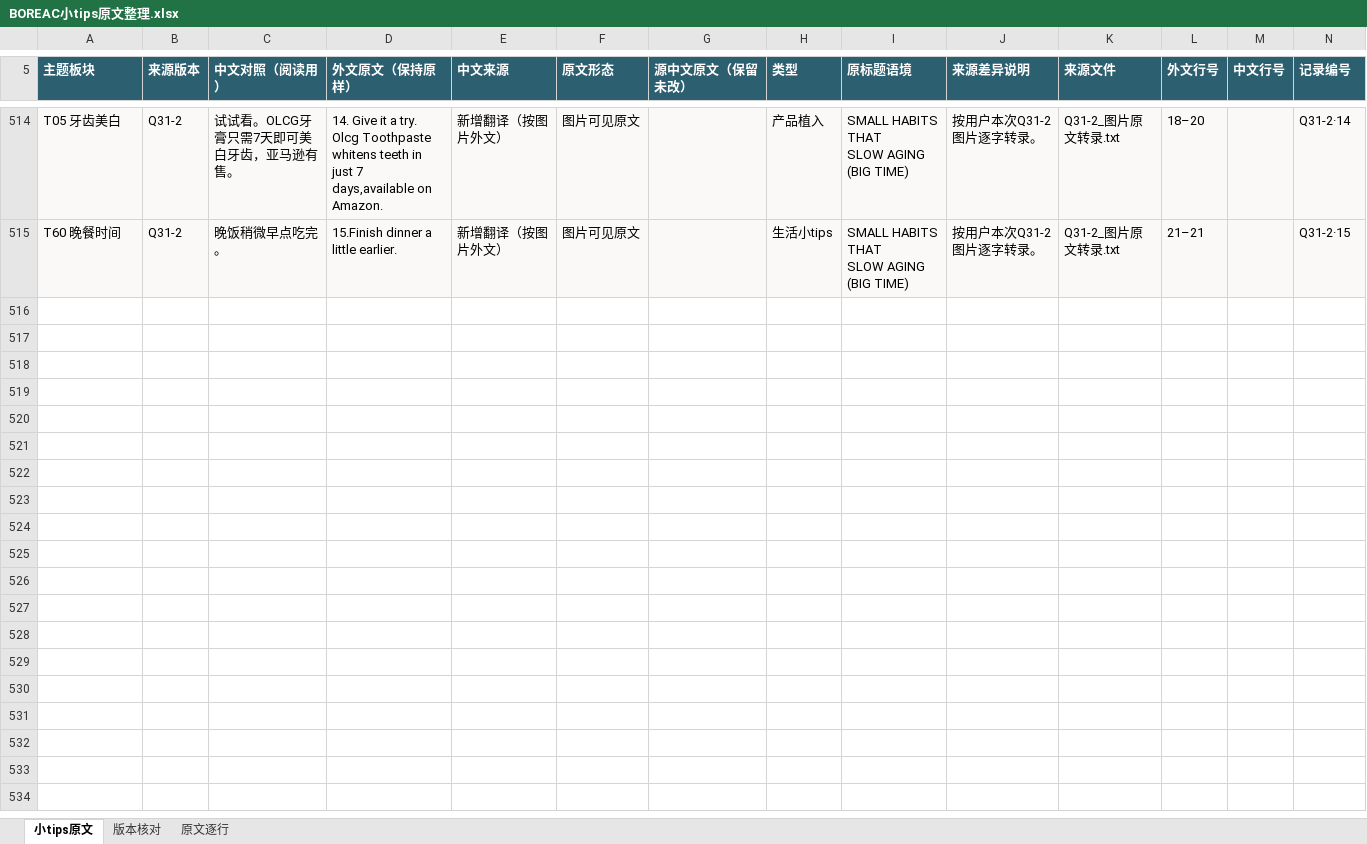
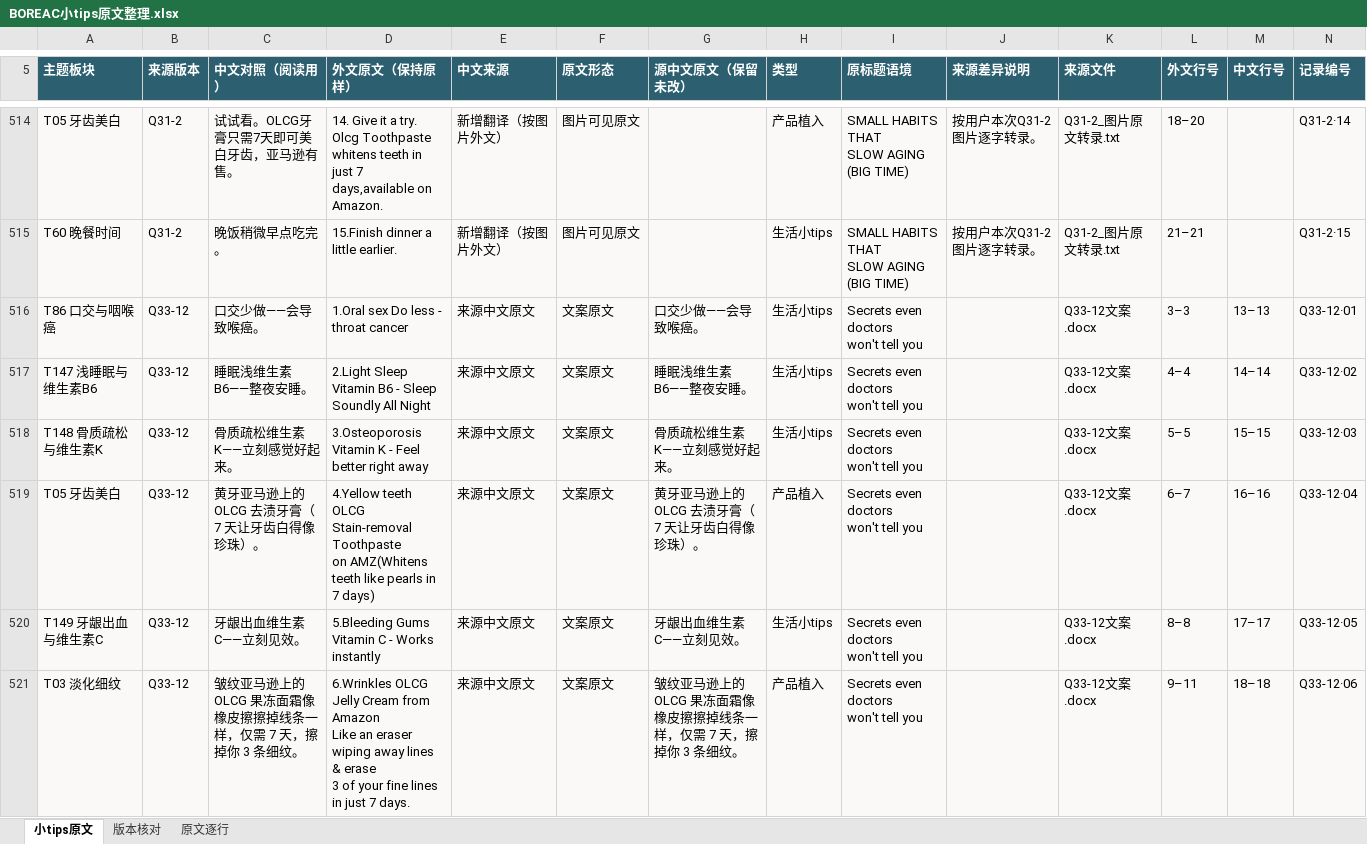
Before and after one commit to ZHENGss7401/subtitle-resource-library, an Excel workbook: tips/BOREAC小tips原文整理.xlsx, sheet 小tips原文, drawn as a sheet; only a part is shown, gaps mark what is left out; values as stored, in another font and other column widths than the file's, no borders; table styles not drawn; ↵ is a line break in a cell; the diff covers the shown part only; the diff names each change by its address in the sheet, - before the commit and + after, or states it on an @@ line.

```diff
--- a/tips/BOREAC小tips原文整理.xlsx (sheet 小tips原文)
+++ b/tips/BOREAC小tips原文整理.xlsx (sheet 小tips原文)
+row 516: T86 口交与咽喉癌 | Q33-12 | 口交少做——会导致喉癌。 | 1.Oral sex Do less - throat cancer | 来源中文原文 | 文案原文 | 口交少做——会导致喉癌。 | 生活小tips | Secrets even doctors ↵ won't tell you |  | Q33-12文案.docx | 3–3 | 13–13 | Q33-12·01
+row 517: T147 浅睡眠与维生素B6 | Q33-12 | 睡眠浅维生素 B6——整夜安睡。 | 2.Light Sleep Vitamin B6 - Sleep Soundly All Night | 来源中文原文 | 文案原文 | 睡眠浅维生素 B6——整夜安睡。 | 生活小tips | Secrets even doctors ↵ won't tell you |  | Q33-12文案.docx | 4–4 | 14–14 | Q33-12·02
+row 518: T148 骨质疏松与维生素K | Q33-12 | 骨质疏松维生素 K——立刻感觉好起来。 | 3.Osteoporosis Vitamin K - Feel better right away | 来源中文原文 | 文案原文 | 骨质疏松维生素 K——立刻感觉好起来。 | 生活小tips | Secrets even doctors ↵ won't tell you |  | Q33-12文案.docx | 5–5 | 15–15 | Q33-12·03
+row 519: T05 牙齿美白 | Q33-12 | 黄牙亚马逊上的 OLCG 去渍牙膏（7 天让牙齿白得像珍珠）。 | 4.Yellow teeth OLCG Stain-removal Toothpaste ↵ on AMZ(Whitens teeth like pearls in 7 days) | 来源中文原文 | 文案原文 | 黄牙亚马逊上的 OLCG 去渍牙膏（7 天让牙齿白得像珍珠）。 | 产品植入 | Secrets even doctors ↵ won't tell you |  | Q33-12文案.docx | 6–7 | 16–16 | Q33-12·04
+row 520: T149 牙龈出血与维生素C | Q33-12 | 牙龈出血维生素 C——立刻见效。 | 5.Bleeding Gums Vitamin C - Works instantly | 来源中文原文 | 文案原文 | 牙龈出血维生素 C——立刻见效。 | 生活小tips | Secrets even doctors ↵ won't tell you |  | Q33-12文案.docx | 8–8 | 17–17 | Q33-12·05
+row 521: T03 淡化细纹 | Q33-12 | 皱纹亚马逊上的 OLCG 果冻面霜像橡皮擦擦掉线条一样，仅需 7 天，擦掉你 3 条细纹。 | 6.Wrinkles OLCG Jelly Cream from Amazon ↵ Like an eraser wiping away lines & erase ↵ 3 of your fine lines in just 7 days. | 来源中文原文 | 文案原文 | 皱纹亚马逊上的 OLCG 果冻面霜像橡皮擦擦掉线条一样，仅需 7 天，擦掉你 3 条细纹。 | 产品植入 | Secrets even doctors ↵ won't tell you |  | Q33-12文案.docx | 9–11 | 18–18 | Q33-12·06
```
Also changed, not shown: 6 added rows and 1 edited cell elsewhere in this sheet, sheet 原文逐行, sheet 版本核对, 19 other files.
